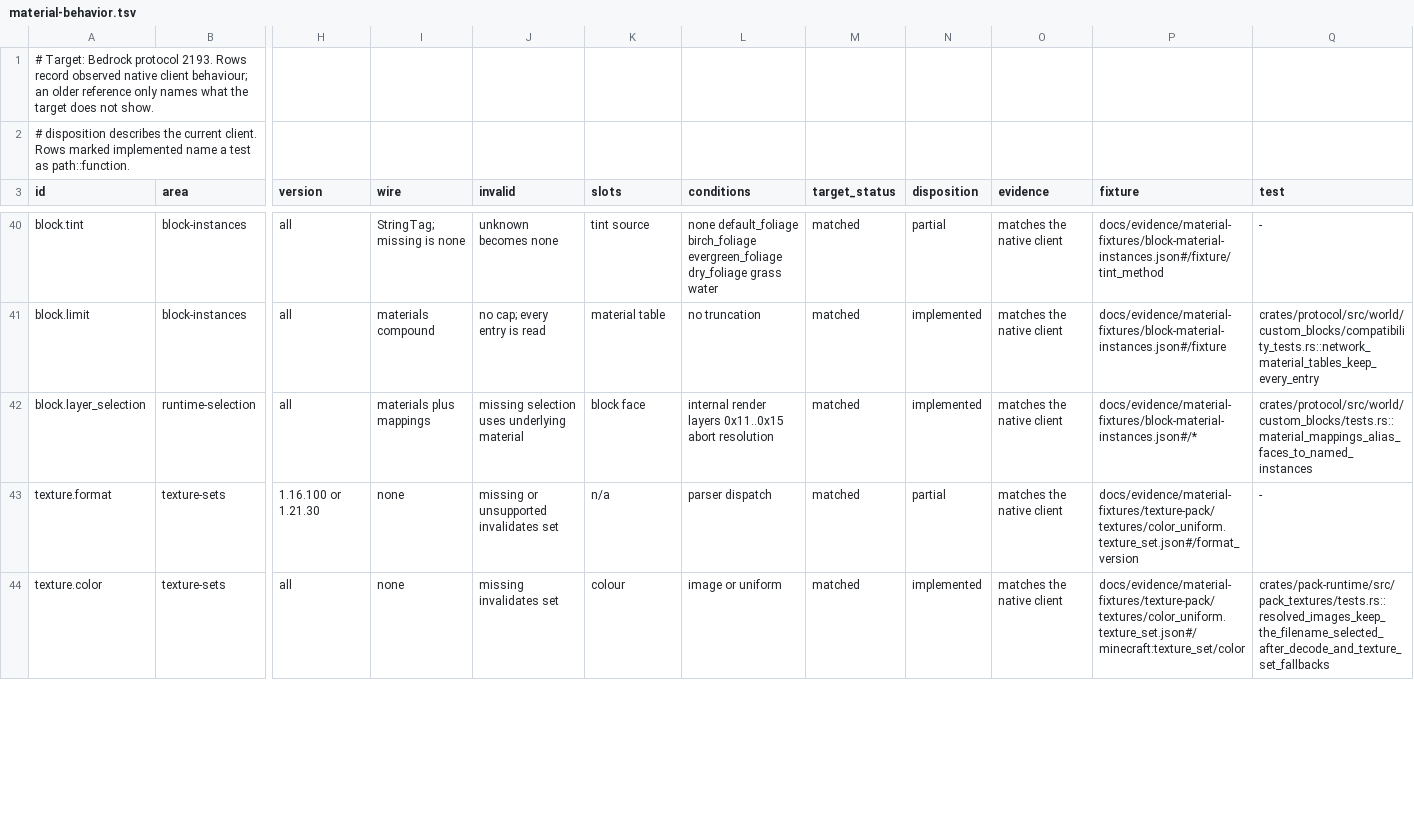
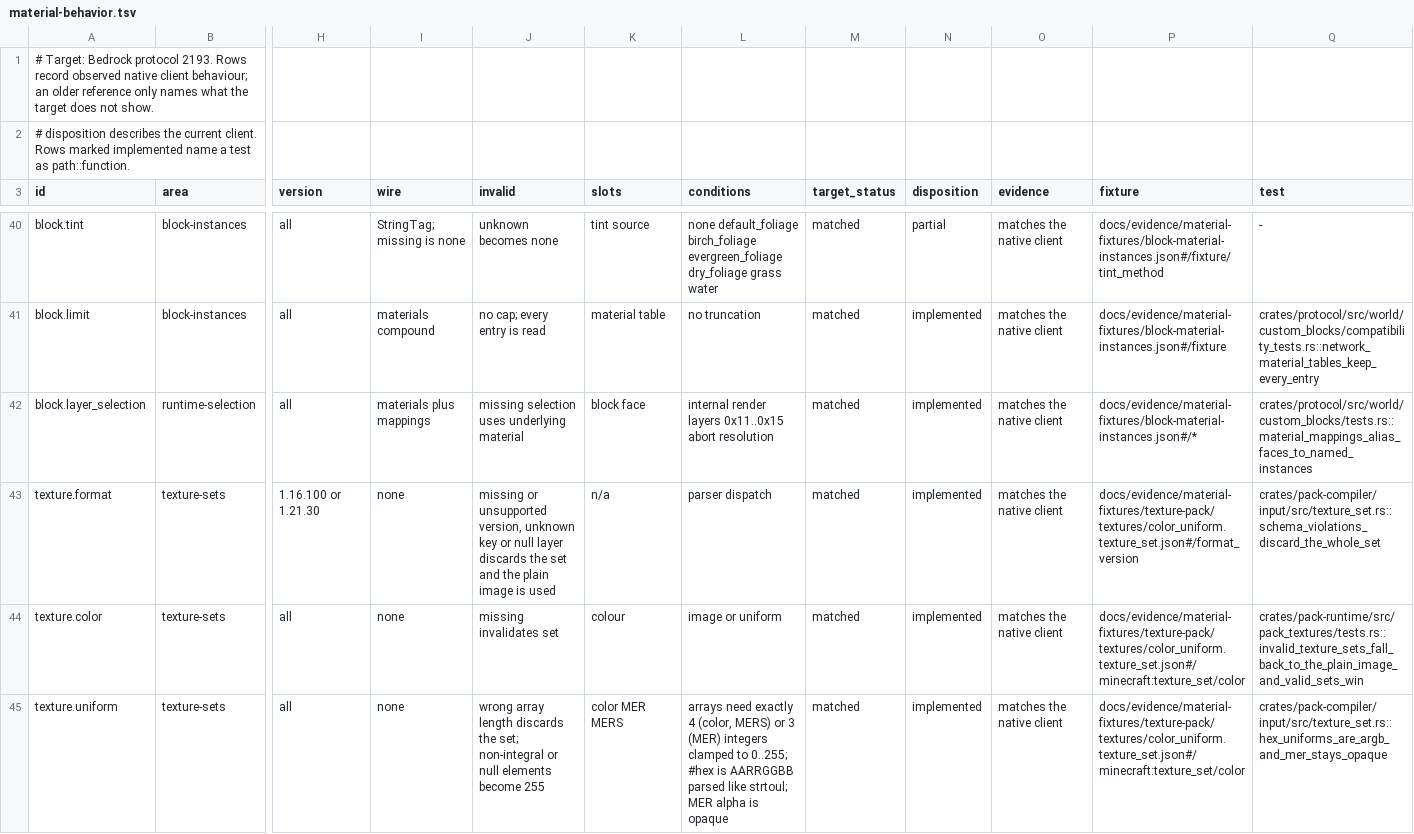
Before and after one commit to cinnabar-mc/cinnabar, a TSV file: docs/evidence/material-behavior.tsv, drawn as a sheet; only a part is shown, gaps mark what is left out; rows hold the shown columns only; the diff covers the shown part only; the diff names each change by its address in the sheet, - before the commit and + after, or states it on an @@ line.

Commit message:
Parse texture sets with one Bedrock schema
Server and local packs share a strict texture_set.json parser: exact
format versions and keys, exact uniform array lengths, #AARRGGBB hex,
and opaque MER uniforms. A valid set takes precedence over the plain
image and resolves its images in its own pack; any invalid set falls
back to the plain image.

```diff
--- a/docs/evidence/material-behavior.tsv
+++ b/docs/evidence/material-behavior.tsv
-J43 (invalid): …or unsupported invalidates set
+J43 (invalid): …or unsupported version, unknown key or null layer discards the set and the plain image is used
-N43 (disposition): partial
+N43 (disposition): implemented
-Q43 (test): -
+Q43 (test): crates/pack-compiler/input/src/texture_set.rs::schema_violations_discard_the_whole_set
-Q44 (test): crates/pack-runtime/src/pack_textures/tests.rs::resolved_images_keep_the_filename_selected_after_decode_and_texture_set_fallbacks
+Q44 (test): crates/pack-runtime/src/pack_textures/tests.rs::invalid_texture_sets_fall_back_to_the_plain_image_and_valid_sets_win
+row 45: texture.uniform | texture-sets | all | none | wrong array length discards the set; non-integral or null elements become 255 | color MER MERS | arrays need exactly 4 (color, MERS) or 3 (MER) integers clamped to 0..255; #hex is AARRGGBB parsed like strtoul; MER alpha is opaque | matched | implemented | matches the native client | docs/evidence/material-fixtures/texture-pack/textures/color_uniform.texture_set.json#/minecraft:texture_set/color | crates/pack-compiler/input/src/texture_set.rs::hex_uniforms_are_argb_and_mer_stays_opaque
```
Also changed, not shown: 11 edited cells elsewhere in this file, 10 other files.
